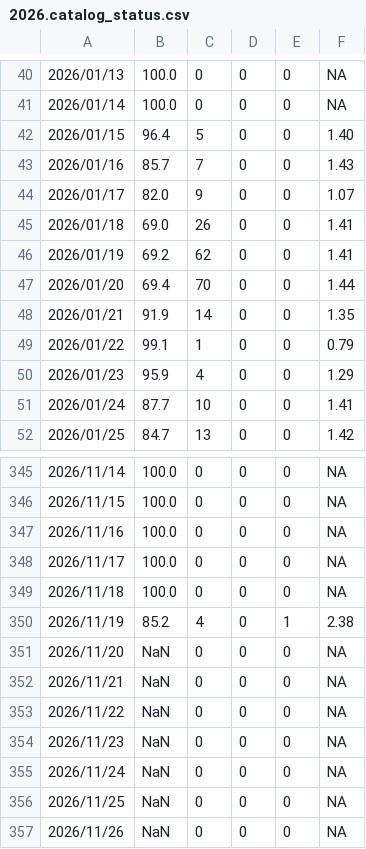
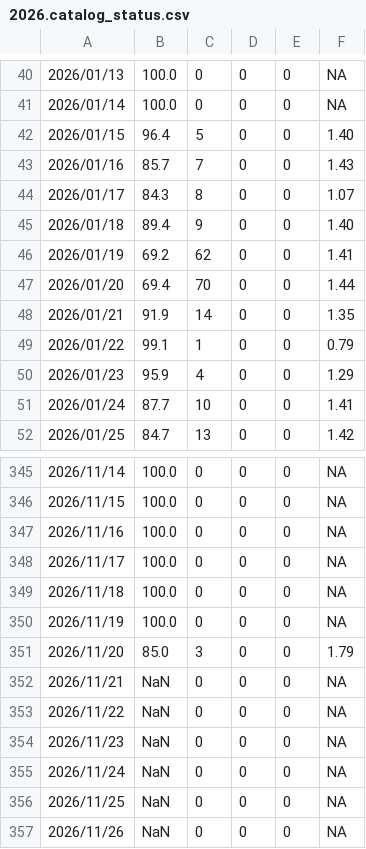
Before and after one commit to SCEDC/SCEDC-catalog-status, a CSV file: catalog_status/2026.catalog_status.csv, drawn as a sheet; only a part is shown, gaps mark what is left out.

Commit message:
SCEDC catalog status updates: 2026-11-20

```diff
--- a/catalog_status/2026.catalog_status.csv
+++ b/catalog_status/2026.catalog_status.csv
@@ -43,4 +43,4 @@
 2026/01/16,85.7,7,0,0,1.43
-2026/01/17,82.0,9,0,0,1.07
-2026/01/18,69.0,26,0,0,1.41
+2026/01/17,84.3,8,0,0,1.07
+2026/01/18,89.4,9,0,0,1.40
 2026/01/19,69.2,62,0,0,1.41
@@ -349,4 +349,4 @@
 2026/11/18,100.0,0,0,0,NA
-2026/11/19,85.2,4,0,1,2.38
-2026/11/20,NaN,0,0,0,NA
+2026/11/19,100.0,0,0,0,NA
+2026/11/20,85.0,3,0,0,1.79
 2026/11/21,NaN,0,0,0,NA
```
